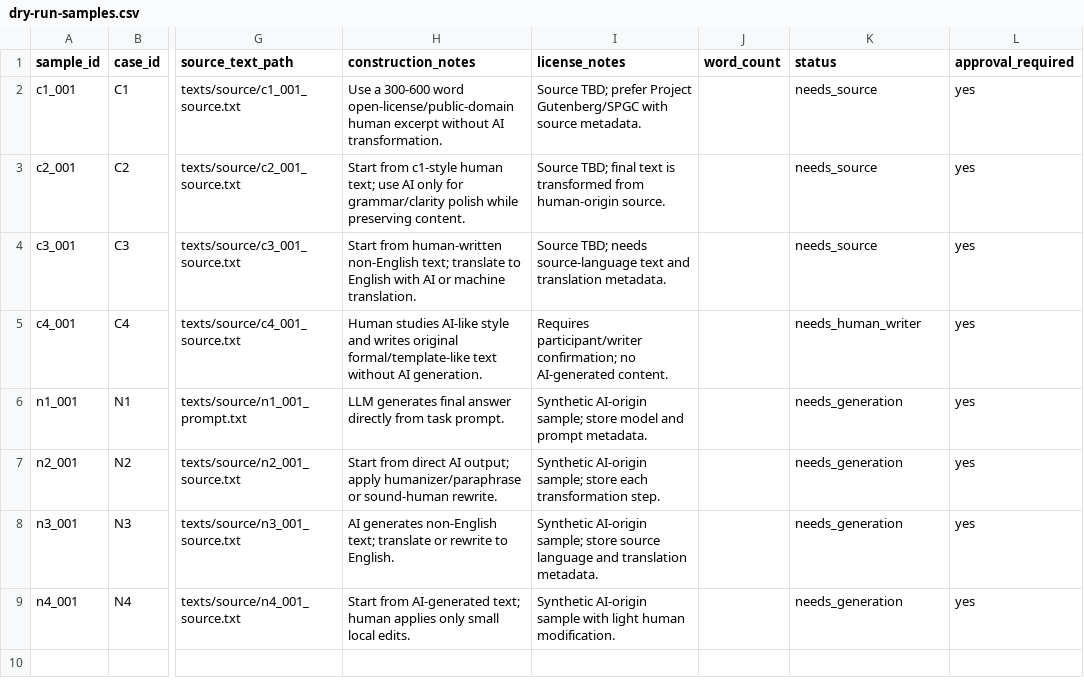
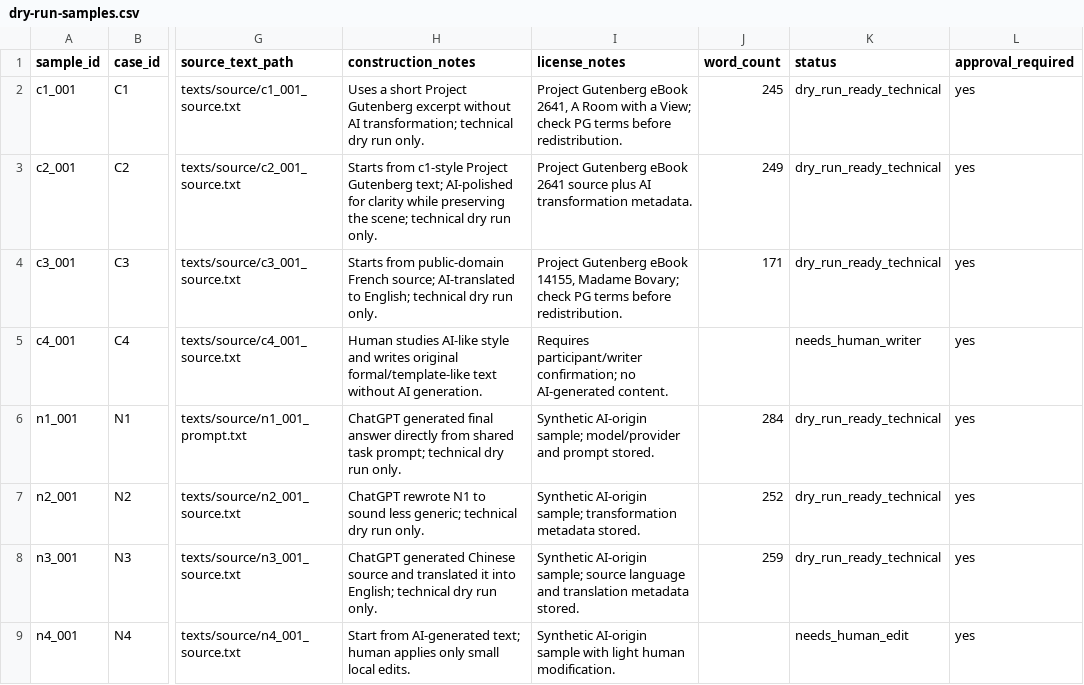
Before and after one commit to ShenzheZhu/humanly, a CSV file: data/detector-stress-test/dry-run-samples.csv, drawn as a sheet; only a part is shown, gaps mark what is left out; the diff names each change by its address in the sheet, - before the commit and + after, or states it on an @@ line.

Commit message:
Add detector dry run sample texts

```diff
--- a/data/detector-stress-test/dry-run-samples.csv
+++ b/data/detector-stress-test/dry-run-samples.csv
-H2 (construction_notes): Use a 300-600 word open-license/public-domain human excerpt without AI transformation.
+H2 (construction_notes): Uses a short Project Gutenberg excerpt without AI transformation; technical dry run only.
-I2 (license_notes): Source TBD; prefer Project Gutenberg/SPGC with source metadata.
+I2 (license_notes): Project Gutenberg eBook 2641, A Room with a View; check PG terms before redistribution.
-J2 (word_count): (empty)
+J2 (word_count): 245
-K2:K4 (status): needs_source
+K2:K4 (status): dry_run_ready_technical
-H3 (construction_notes): Start from c1-style human text; use AI only for grammar/clarity polish while preserving content.
+H3 (construction_notes): Starts from c1-style Project Gutenberg text; AI-polished for clarity while preserving the scene; technical dry run only.
-I3 (license_notes): Source TBD; final text is transformed from human-origin source.
+I3 (license_notes): Project Gutenberg eBook 2641 source plus AI transformation metadata.
-J3 (word_count): (empty)
+J3 (word_count): 249
-H4 (construction_notes): Start from human-written non-English text; translate to English with AI or machine translation.
+H4 (construction_notes): Starts from public-domain French source; AI-translated to English; technical dry run only.
-I4 (license_notes): Source TBD; needs source-language text and translation metadata.
+I4 (license_notes): Project Gutenberg eBook 14155, Madame Bovary; check PG terms before redistribution.
-J4 (word_count): (empty)
+J4 (word_count): 171
-H6 (construction_notes): LLM generates final answer directly from task prompt.
+H6 (construction_notes): ChatGPT generated final answer directly from shared task prompt; technical dry run only.
-I6 (license_notes): …AI-origin sample; store model and prompt metadata.
+I6 (license_notes): …AI-origin sample; model/provider and prompt stored.
-J6 (word_count): (empty)
+J6 (word_count): 284
-K6:K8 (status): needs_generation
+K6:K8 (status): dry_run_ready_technical
-H7 (construction_notes): Start from direct AI output; apply humanizer/paraphrase or sound-human rewrite.
+H7 (construction_notes): ChatGPT rewrote N1 to sound less generic; technical dry run only.
-I7 (license_notes): …AI-origin sample; store each transformation step.
+I7 (license_notes): …AI-origin sample; transformation metadata stored.
-J7 (word_count): (empty)
+J7 (word_count): 252
-H8 (construction_notes): AI generates non-English text; translate or rewrite to English.
+H8 (construction_notes): ChatGPT generated Chinese source and translated it into English; technical dry run only.
-I8 (license_notes): …AI-origin sample; store source language and translation metadata.
+I8 (license_notes): …AI-origin sample; source language and translation metadata stored.
-J8 (word_count): (empty)
+J8 (word_count): 259
-K9 (status): needs_generation
+K9 (status): needs_human_edit
```
Also changed, not shown: 14 other files.
